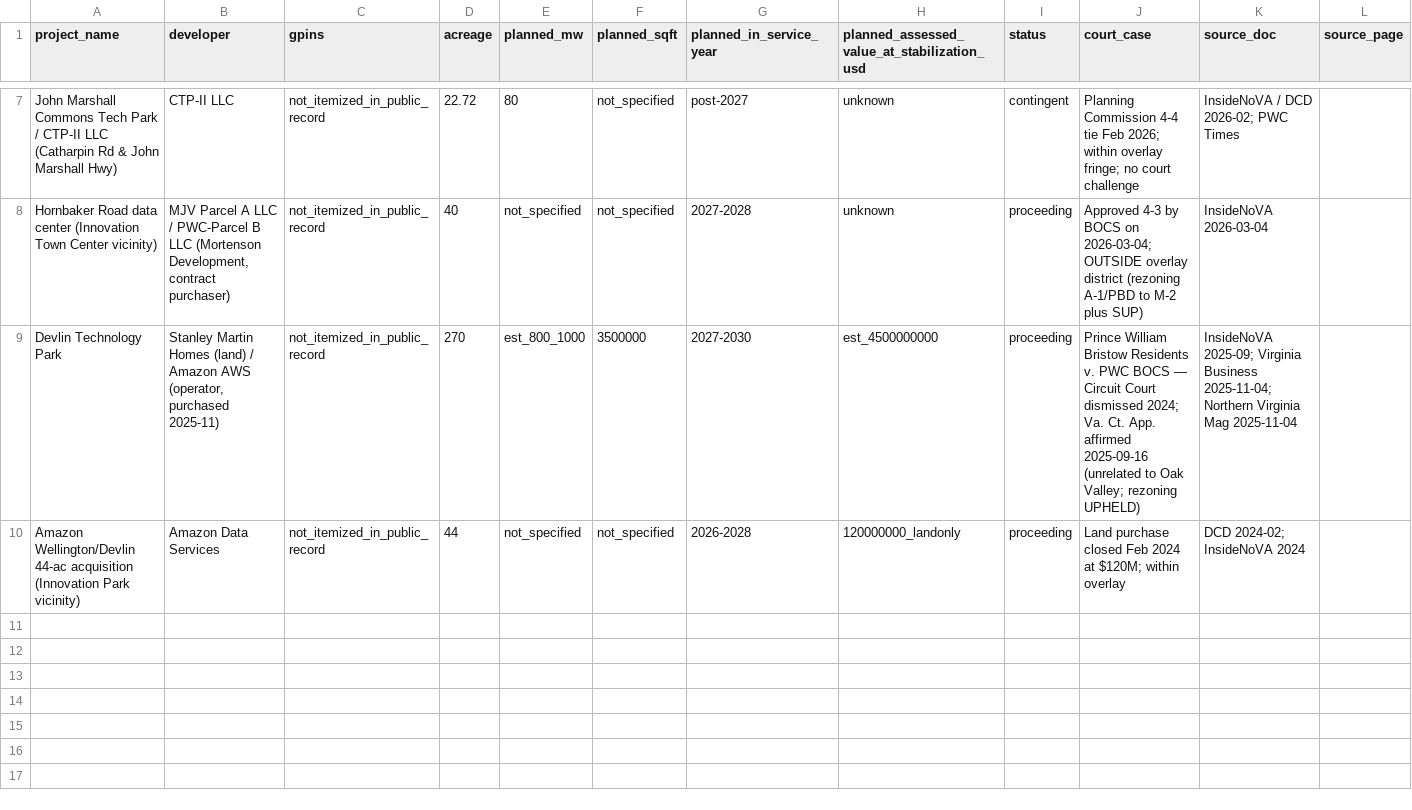
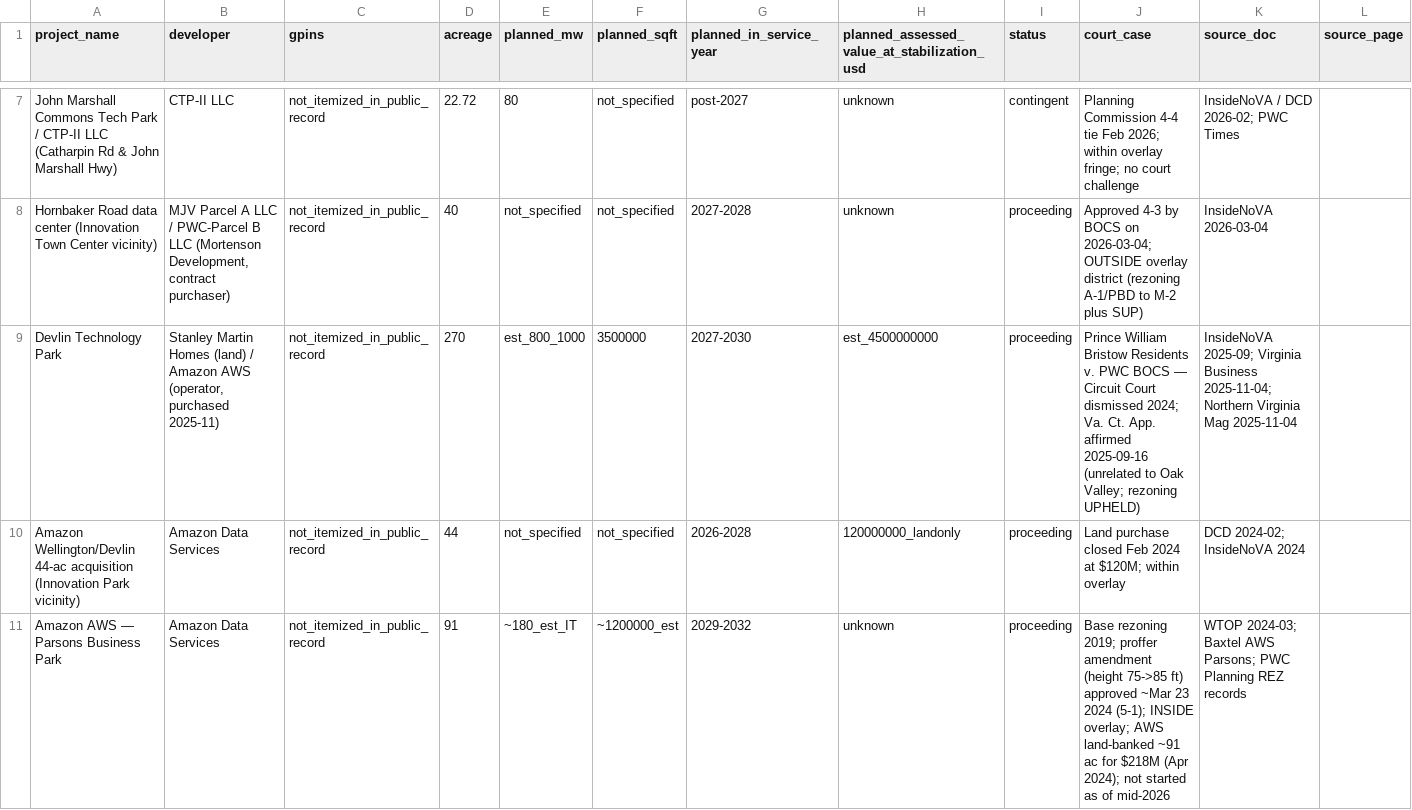
Before and after one commit to mikefrantzen/PWCFinancialAnalysis, a CSV file: data/canceled_projects.csv, drawn as a sheet; only a part is shown, gaps mark what is left out; the diff covers the shown part only.

```diff
--- a/data/canceled_projects.csv
+++ b/data/canceled_projects.csv
@@ -10 +10,2 @@ Devlin Technology Park,"Stanley Martin Homes (land) / Amazon AWS (operator, purc
 Amazon Wellington/Devlin 44-ac acquisition (Innovation Park vicinity),"Amazon Data Services",not_itemized_in_public_record,44,not_specified,not_specified,2026-2028,120000000_landonly,proceeding,"Land purchase closed Feb 2024 at $120M; within overlay","DCD 2024-02; InsideNoVA 2024",
+Amazon AWS — Parsons Business Park,"Amazon Data Services",not_itemized_in_public_record,91,~180_est_IT,~1200000_est,2029-2032,unknown,proceeding,"Base rezoning 2019; proffer amendment (height 75->85 ft) approved ~Mar 23 2024 (5-1); INSIDE overlay; AWS land-banked ~91 ac for $218M (Apr 2024); not started as of mid-2026","WTOP 2024-03; Baxtel AWS Parsons; PWC Planning REZ records",
```
Also changed, not shown: 3 added rows elsewhere in this file, 1 other file.
